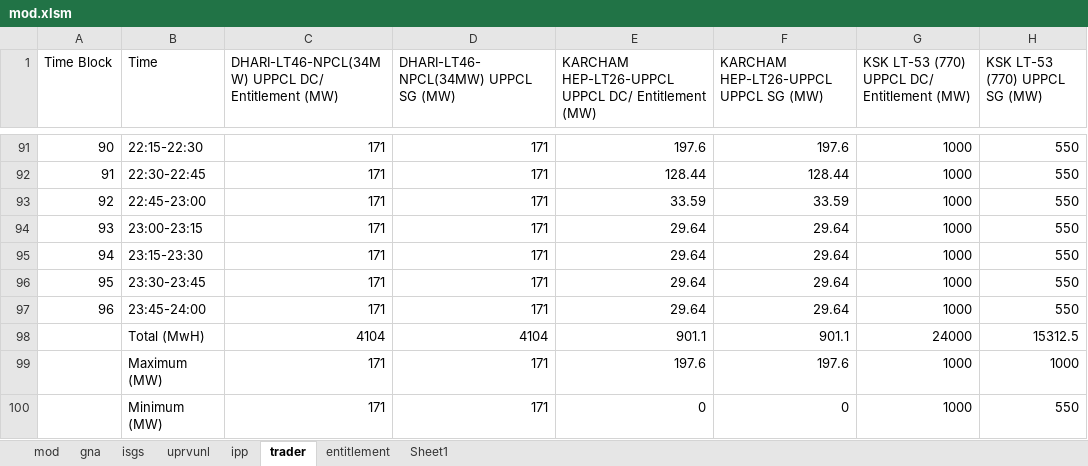
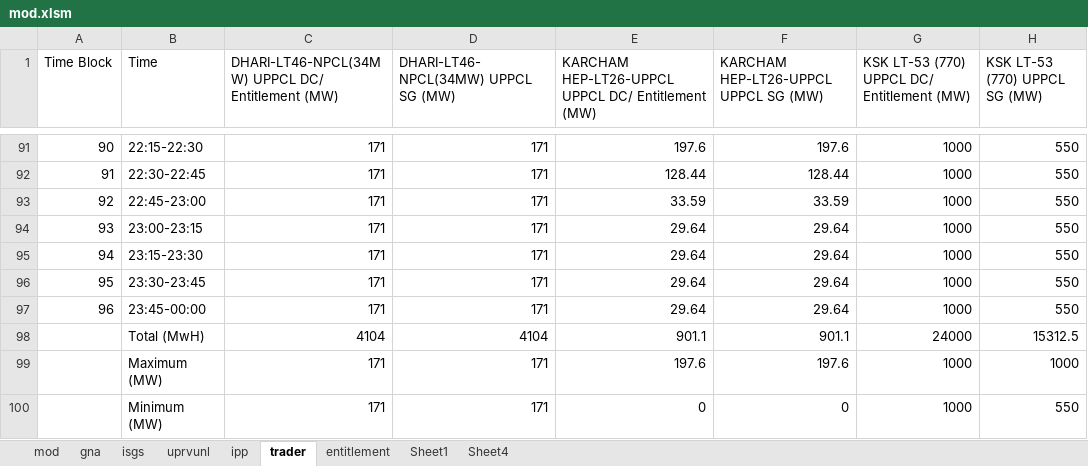
Before and after one commit to shubhuppcl/Backing_plant, an Excel workbook: mod.xlsm, sheet trader, drawn as a sheet; only a part is shown, gaps mark what is left out; values as stored, in another font and other column widths than the file's, no borders; the diff names each change by its address in the sheet, - before the commit and + after, or states it on an @@ line.

```diff
--- a/mod.xlsm (sheet trader)
+++ b/mod.xlsm (sheet trader)
+sheet tab: Sheet4
-B97 (Time): 23:45-24:00
+B97 (Time): 23:45-00:00
```
Also changed, not shown: sheet gna, sheet Sheet1, sheet uprvunl, sheet entitlement, sheet ipp, 2 other files.
